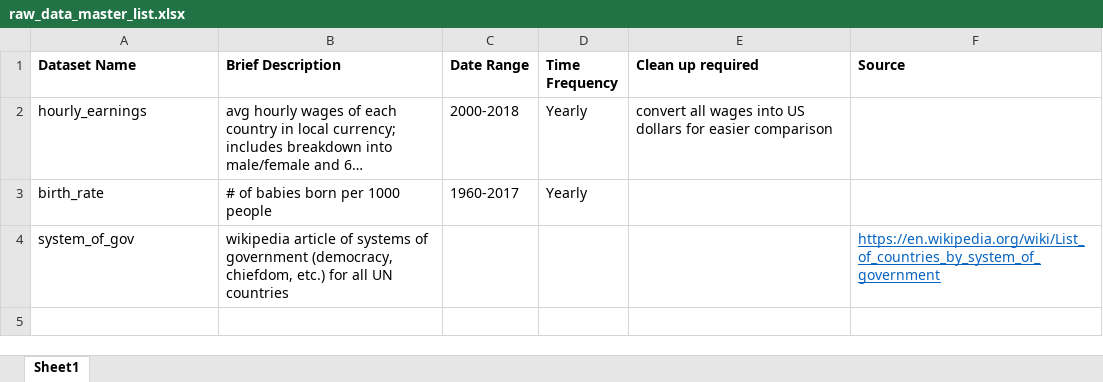
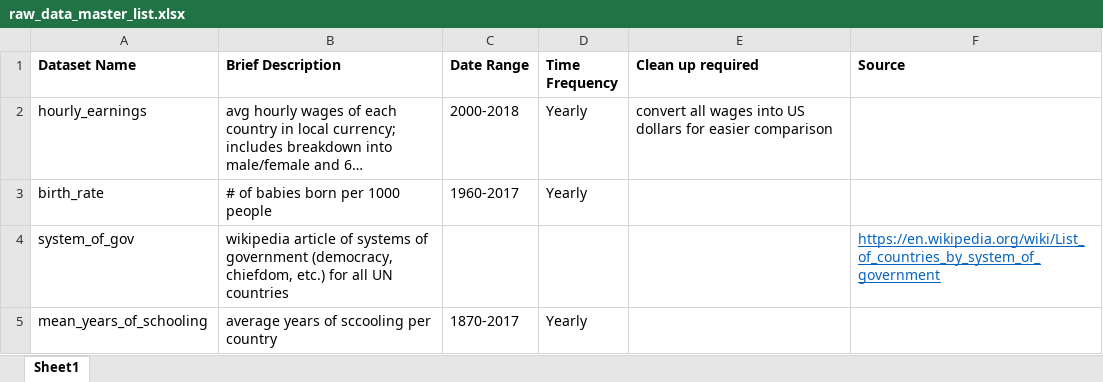
Before and after one commit to chitwankaudan/6242Project, an Excel workbook: Data/raw_data_master_list.xlsx, sheet Sheet1, drawn as a sheet; long unchanged cells end in …; values as stored, in another font and other column widths than the file's, no borders; the diff names each change by its address in the sheet, - before the commit and + after, or states it on an @@ line.

Commit message:
adding years of schooling

```diff
--- a/Data/raw_data_master_list.xlsx (sheet Sheet1)
+++ b/Data/raw_data_master_list.xlsx (sheet Sheet1)
+row 5: mean_years_of_schooling | average years of sccooling per country | 1870-2017 | Yearly
```
Also changed, not shown: 1 other file.
